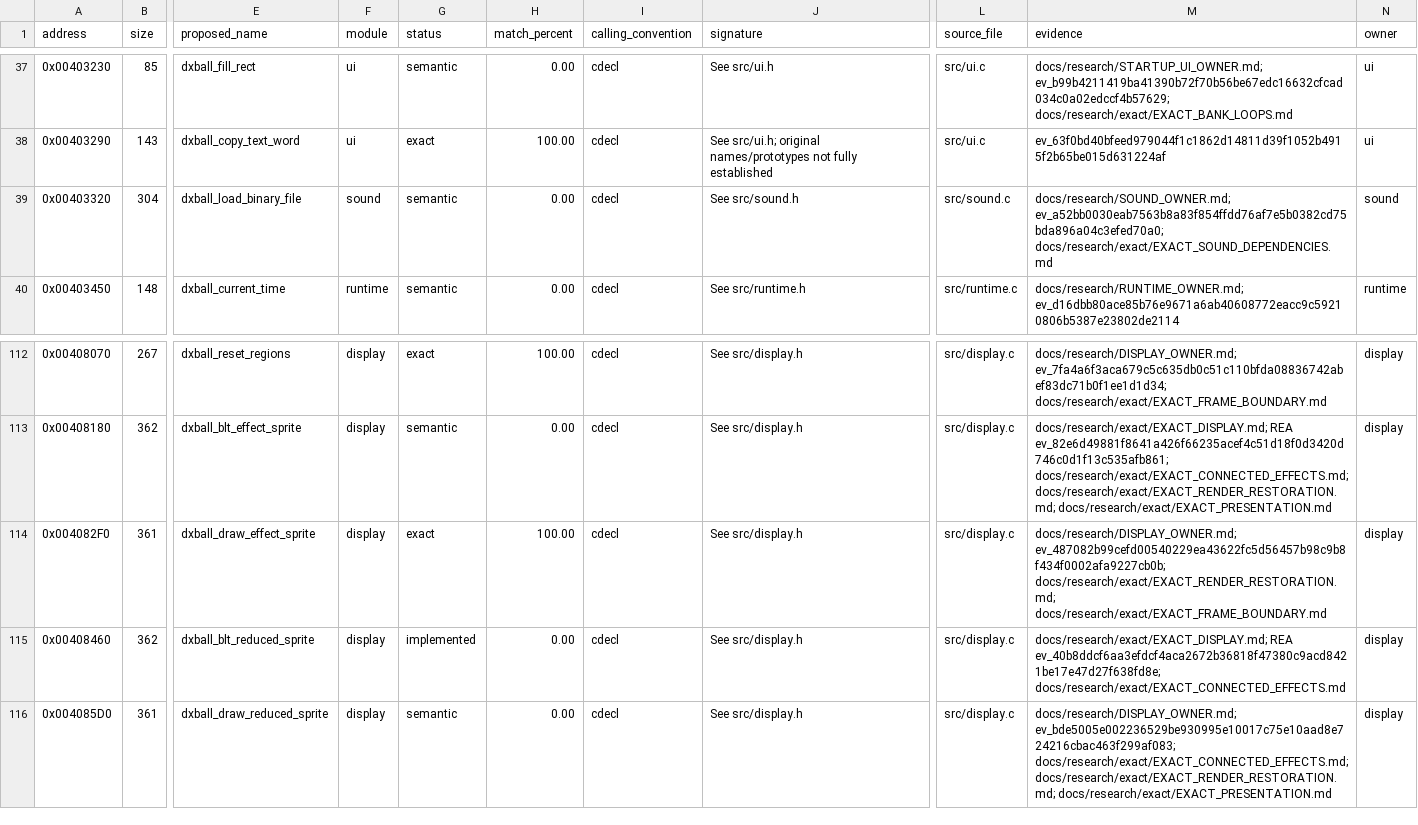
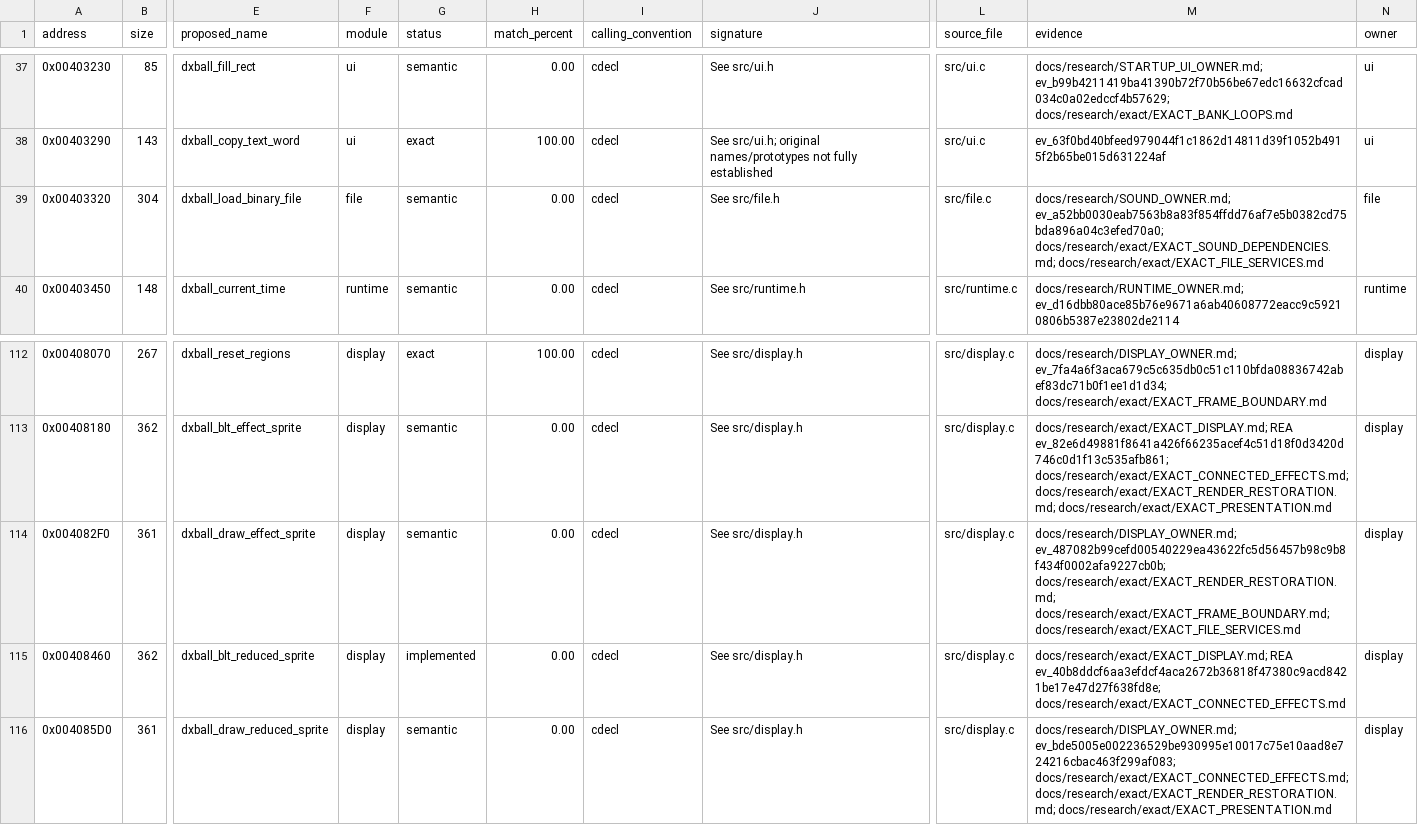
Before and after one commit to N0zoM1z0/dx-ball, a CSV file: config/functions.csv, drawn as a sheet; only a part is shown, gaps mark what is left out; the diff names each change by its address in the sheet, - before the commit and + after, or states it on an @@ line.

Commit message:
gpt-6.1-sol: recover shared file imports and loader ownership
Move the complete binary-file loader into file.c/file.h. REA dossiers and PE import operands establish four independent Kernel32 cells shared with MDS. Remove duplicated file bindings, keep the original path/allocation/failure flow, and bind each service once in the Windows adapter.

Compile 24 affected recipes once and compare 127 full units / 1,312 actual relocations. Preserve 124 of 125 affected accepted units; demote the unchanged effect-sprite body after its current declaration-dependent indexing emission changes. File 307/304 and MDS 480/522 remain candidates; current totals are 283 source-present and 134 exact / 20,887 code bytes.

Native, VC4 and MinGW builds pass; run the two affected existing Oracles once, MIDI 2,109/134 and Sound 5,782/48 direct/connected. Only native callback bindings change, with no new cases. Two bounded independent reviews and a 1,231-file source epoch retain all evidence and old products; cleanup removes verified duplicates.

```diff
--- a/config/functions.csv
+++ b/config/functions.csv
-F39 (module): sound
+F39 (module): file
-J39 (signature): See src/sound.h
+J39 (signature): See src/file.h
-L39 (source_file): src/sound.c
+L39 (source_file): src/file.c
-M39 (evidence): docs/research/SOUND_OWNER.md; ev_a52bb0030eab7563b8a83f854ffdd76af7e5b0382cd75bda896a04c3efed70a0; docs/research/exact/EXACT_SOUND_DEPENDENCIES.md
+M39 (evidence): docs/research/SOUND_OWNER.md; ev_a52bb0030eab7563b8a83f854ffdd76af7e5b0382cd75bda896a04c3efed70a0; docs/research/exact/EXACT_SOUND_DEPENDENCIES.md; docs/research/exact/EXACT_FILE_SERVICES.md
-N39 (owner): sound
+N39 (owner): file
-G114 (status): exact
+G114 (status): semantic
-H114 (match_percent): 100.00
+H114 (match_percent): 0.00
-M114 (evidence): …ev_487082b99cefd00540229ea43622fc5d56457b98c9b8f434f0002afa9227cb0b; docs/research/exact/EXACT_RENDER_RESTORATION.md; docs/research/exact/EXACT_FRAME_BOUNDARY.md
+M114 (evidence): …ev_487082b99cefd00540229ea43622fc5d56457b98c9b8f434f0002afa9227cb0b; docs/research/exact/EXACT_RENDER_RESTORATION.md; docs/research/exact/EXACT_FRAME_BOUNDARY.md; docs/research/exact/EXACT_FILE_SERVICES.md
```
Also changed, not shown: config/implemented.csv, config/matches.csv, 24 other files.
